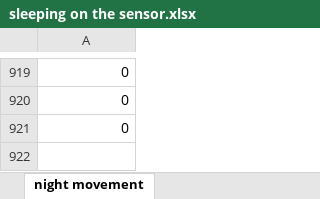
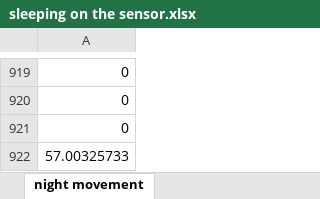
Before and after one commit to elisesweetnam/ES595project, an Excel workbook: sleeping on the sensor.xlsx, sheet night movement, drawn as a sheet; only a part is shown, gaps mark what is left out; values as stored, in another font and other column widths than the file's, no borders; the diff names each change by its address in the sheet, - before the commit and + after, or states it on an @@ line.

```diff
--- a/sleeping on the sensor.xlsx (sheet night movement)
+++ b/sleeping on the sensor.xlsx (sheet night movement)
+row 922: 57.00325733
```
Also changed, not shown: other sheet tabs, charts or pictures.
